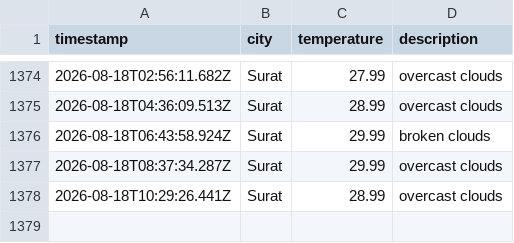
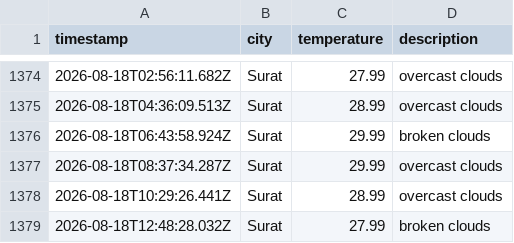
Before and after one commit to rumanakadri/weatherAppJS, a CSV file: data/weather_log.csv, drawn as a sheet; only a part is shown, gaps mark what is left out; the diff names each change by its address in the sheet, - before the commit and + after, or states it on an @@ line.

```diff
--- a/data/weather_log.csv
+++ b/data/weather_log.csv
+row 1379: 2026-08-18T12:48:28.032Z | Surat | 27.99 | broken clouds
```
Also changed, not shown: 1 other file.
